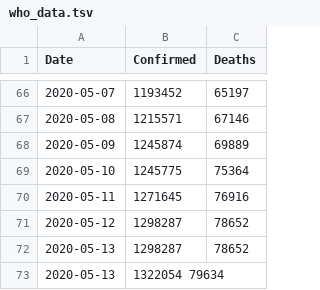
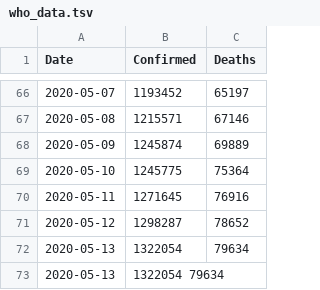
Before and after one commit to DMXMax/covid19, a TSV file: who/who_data.tsv, drawn as a sheet; only a part is shown, gaps mark what is left out.

Commit message:
Update who_data.tsv

```diff
--- a/who/who_data.tsv
+++ b/who/who_data.tsv
@@ -71,3 +71,3 @@ Date	Confirmed	Deaths
 2020-05-12	1298287	78652
-2020-05-13	1298287	78652
+2020-05-13	1322054	79634
 2020-05-13	1322054 79634
```
